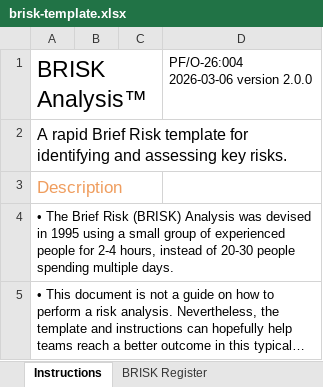
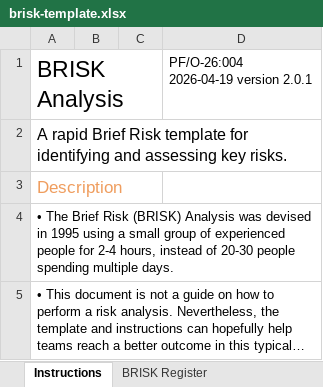
Before and after one commit to punkfrogab/punkfrogab.github.io, an Excel workbook: framework-pdfs/brisk-template.xlsx, sheet Instructions, drawn as a sheet; only a part is shown; long unchanged cells end in …; values as stored, in another font and other column widths than the file's, no borders; charts and pictures not drawn; ↵ is a line break in a cell; the diff names each change by its address in the sheet, - before the commit and + after, or states it on an @@ line.

Commit message:
Add files via upload
Replace with version 2.0.1

```diff
--- a/framework-pdfs/brisk-template.xlsx (sheet Instructions)
+++ b/framework-pdfs/brisk-template.xlsx (sheet Instructions)
-A1: BRISK Analysis™
+A1: BRISK Analysis
-D1: PF/O-26:004 ↵ 2026-03-06 version 2.0.0
+D1: PF/O-26:004 ↵ 2026-04-19 version 2.0.1
```
